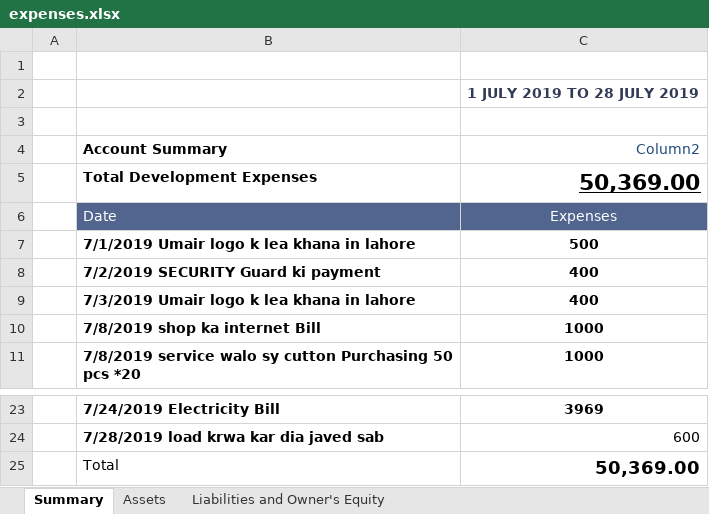
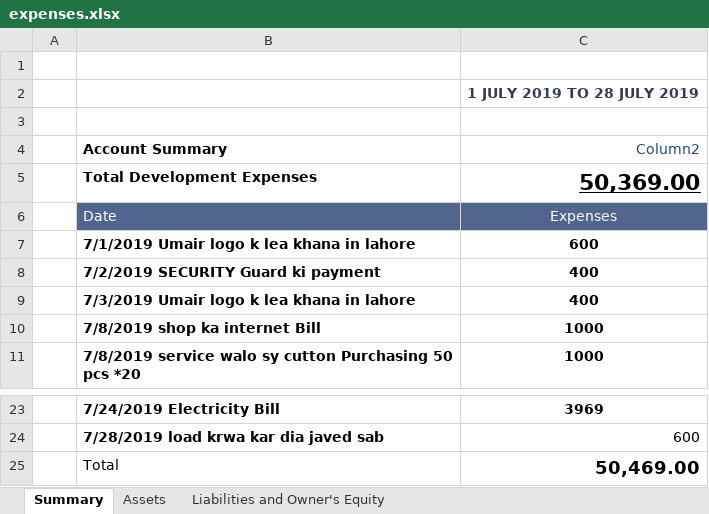
Before and after one commit to husnain546/demo, an Excel workbook: expenses.xlsx, sheet Summary, drawn as a sheet; only a part is shown, gaps mark what is left out; values as stored, in another font and other column widths than the file's, no borders; charts and pictures and table styles not drawn; the diff names each change by its address in the sheet, - before the commit and + after, or states it on an @@ line.

Commit message:
added expenses.xlsx

```diff
--- a/expenses.xlsx (sheet Summary)
+++ b/expenses.xlsx (sheet Summary)
-C7 (Column2): 500
+C7 (Column2): 600
-C25 (Column2): 50,369.00
+C25 (Column2): 50,469.00
```
Also changed, not shown: charts or pictures.
